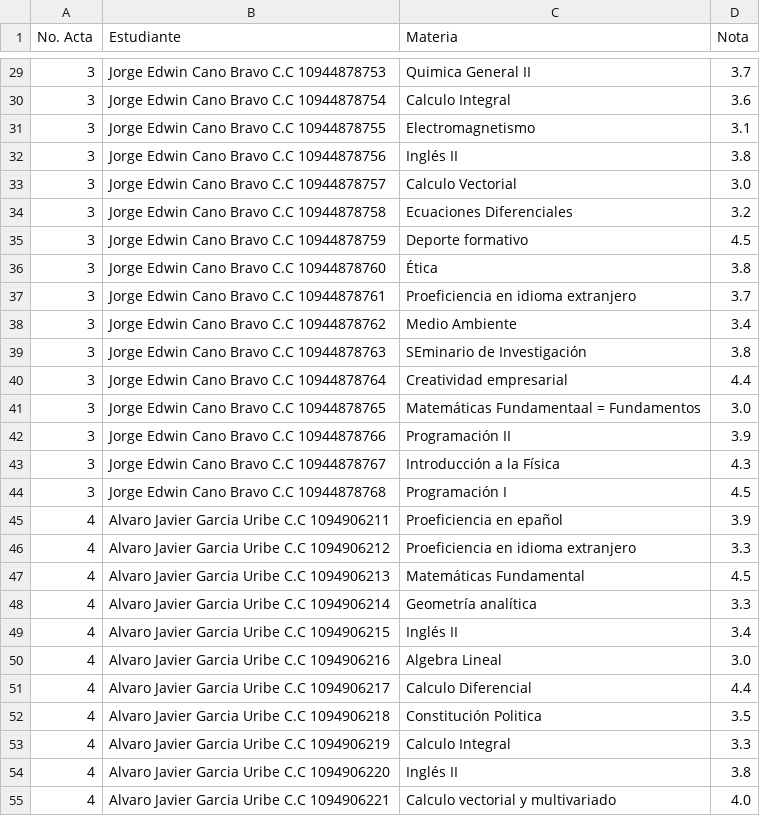
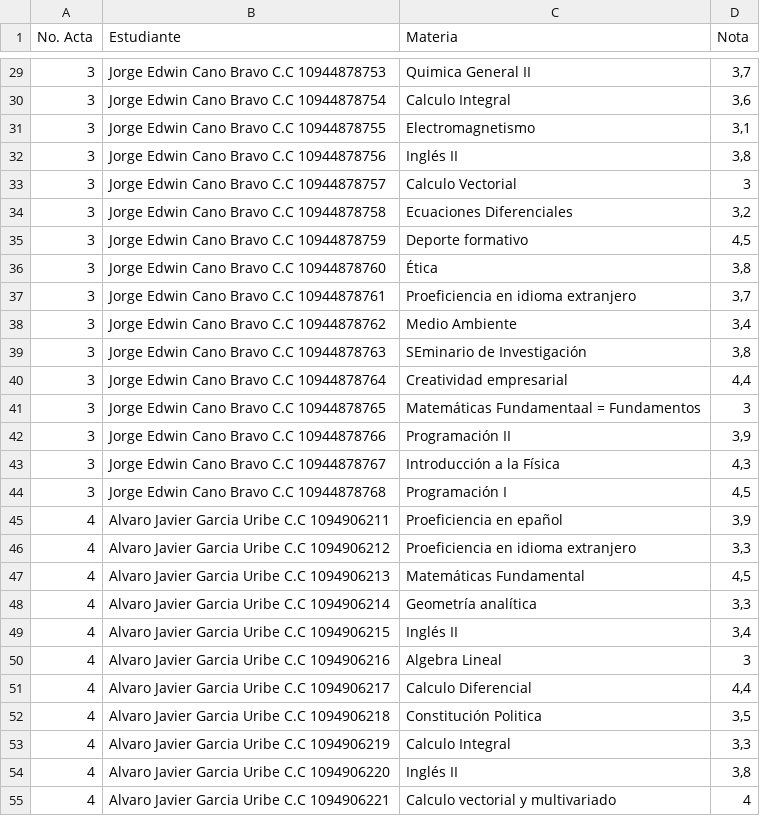
Before and after one commit to Daianb/Parcial2Programacion, a CSV file: Homologaciones2017.csv, drawn as a sheet; only a part is shown, gaps mark what is left out; the diff covers the shown part only.

```diff
--- a/Homologaciones2017.csv
+++ b/Homologaciones2017.csv
@@ -29,27 +29,27 @@ No. Acta,Estudiante,Materia ,Nota
-3,Jorge Edwin Cano Bravo C.C 10944878753,Quimica General II,3.7
-3,Jorge Edwin Cano Bravo C.C 10944878754,Calculo Integral,3.6
-3,Jorge Edwin Cano Bravo C.C 10944878755,Electromagnetismo,3.1
-3,Jorge Edwin Cano Bravo C.C 10944878756,Inglés II,3.8
-3,Jorge Edwin Cano Bravo C.C 10944878757,Calculo Vectorial,3.0
-3,Jorge Edwin Cano Bravo C.C 10944878758,Ecuaciones Diferenciales,3.2
-3,Jorge Edwin Cano Bravo C.C 10944878759,Deporte formativo,4.5
-3,Jorge Edwin Cano Bravo C.C 10944878760,Ética,3.8
-3,Jorge Edwin Cano Bravo C.C 10944878761,Proeficiencia en idioma extranjero,3.7
-3,Jorge Edwin Cano Bravo C.C 10944878762,Medio Ambiente,3.4
-3,Jorge Edwin Cano Bravo C.C 10944878763,SEminario de Investigación,3.8
-3,Jorge Edwin Cano Bravo C.C 10944878764,Creatividad empresarial,4.4
-3,Jorge Edwin Cano Bravo C.C 10944878765,Matemáticas Fundamentaal = Fundamentos,3.0
-3,Jorge Edwin Cano Bravo C.C 10944878766,Programación II,3.9
-3,Jorge Edwin Cano Bravo C.C 10944878767,Introducción a la Física,4.3
-3,Jorge Edwin Cano Bravo C.C 10944878768,Programación I,4.5
-4,Alvaro Javier Garcia Uribe C.C 1094906211,Proeficiencia en epañol,3.9
-4,Alvaro Javier Garcia Uribe C.C 1094906212,Proeficiencia en idioma extranjero,3.3
-4,Alvaro Javier Garcia Uribe C.C 1094906213,Matemáticas Fundamental,4.5
-4,Alvaro Javier Garcia Uribe C.C 1094906214,Geometría analítica,3.3
-4,Alvaro Javier Garcia Uribe C.C 1094906215,Inglés II,3.4
-4,Alvaro Javier Garcia Uribe C.C 1094906216,Algebra Lineal,3.0
-4,Alvaro Javier Garcia Uribe C.C 1094906217,Calculo Diferencial,4.4
-4,Alvaro Javier Garcia Uribe C.C 1094906218,Constitución Politica,3.5
-4,Alvaro Javier Garcia Uribe C.C 1094906219,Calculo Integral,3.3
-4,Alvaro Javier Garcia Uribe C.C 1094906220,Inglés II,3.8
-4,Alvaro Javier Garcia Uribe C.C 1094906221,Calculo vectorial y multivariado,4.0
+3,Jorge Edwin Cano Bravo C.C 10944878753,Quimica General II,"3,7"
+3,Jorge Edwin Cano Bravo C.C 10944878754,Calculo Integral,"3,6"
+3,Jorge Edwin Cano Bravo C.C 10944878755,Electromagnetismo,"3,1"
+3,Jorge Edwin Cano Bravo C.C 10944878756,Inglés II,"3,8"
+3,Jorge Edwin Cano Bravo C.C 10944878757,Calculo Vectorial,3
+3,Jorge Edwin Cano Bravo C.C 10944878758,Ecuaciones Diferenciales,"3,2"
+3,Jorge Edwin Cano Bravo C.C 10944878759,Deporte formativo,"4,5"
+3,Jorge Edwin Cano Bravo C.C 10944878760,Ética,"3,8"
+3,Jorge Edwin Cano Bravo C.C 10944878761,Proeficiencia en idioma extranjero,"3,7"
+3,Jorge Edwin Cano Bravo C.C 10944878762,Medio Ambiente,"3,4"
+3,Jorge Edwin Cano Bravo C.C 10944878763,SEminario de Investigación,"3,8"
+3,Jorge Edwin Cano Bravo C.C 10944878764,Creatividad empresarial,"4,4"
+3,Jorge Edwin Cano Bravo C.C 10944878765,Matemáticas Fundamentaal = Fundamentos,3
+3,Jorge Edwin Cano Bravo C.C 10944878766,Programación II,"3,9"
+3,Jorge Edwin Cano Bravo C.C 10944878767,Introducción a la Física,"4,3"
+3,Jorge Edwin Cano Bravo C.C 10944878768,Programación I,"4,5"
+4,Alvaro Javier Garcia Uribe C.C 1094906211,Proeficiencia en epañol,"3,9"
+4,Alvaro Javier Garcia Uribe C.C 1094906212,Proeficiencia en idioma extranjero,"3,3"
+4,Alvaro Javier Garcia Uribe C.C 1094906213,Matemáticas Fundamental,"4,5"
+4,Alvaro Javier Garcia Uribe C.C 1094906214,Geometría analítica,"3,3"
+4,Alvaro Javier Garcia Uribe C.C 1094906215,Inglés II,"3,4"
+4,Alvaro Javier Garcia Uribe C.C 1094906216,Algebra Lineal,3
+4,Alvaro Javier Garcia Uribe C.C 1094906217,Calculo Diferencial,"4,4"
+4,Alvaro Javier Garcia Uribe C.C 1094906218,Constitución Politica,"3,5"
+4,Alvaro Javier Garcia Uribe C.C 1094906219,Calculo Integral,"3,3"
+4,Alvaro Javier Garcia Uribe C.C 1094906220,Inglés II,"3,8"
+4,Alvaro Javier Garcia Uribe C.C 1094906221,Calculo vectorial y multivariado,4
```
Also changed, not shown: 50 edited cells elsewhere in this file, 3 other files.
